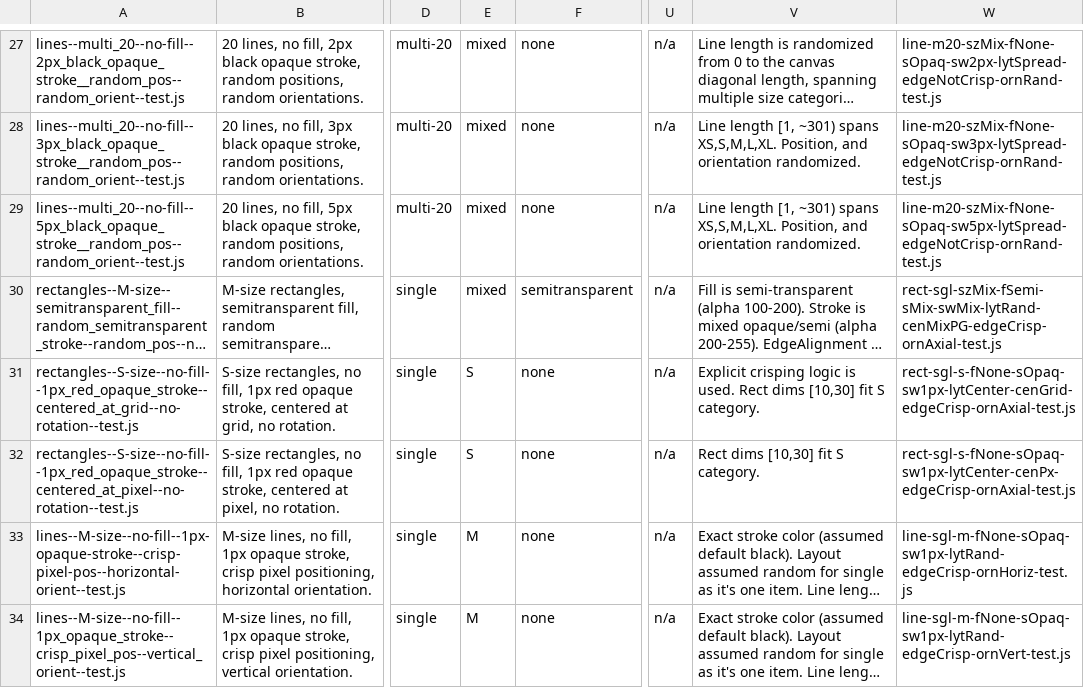
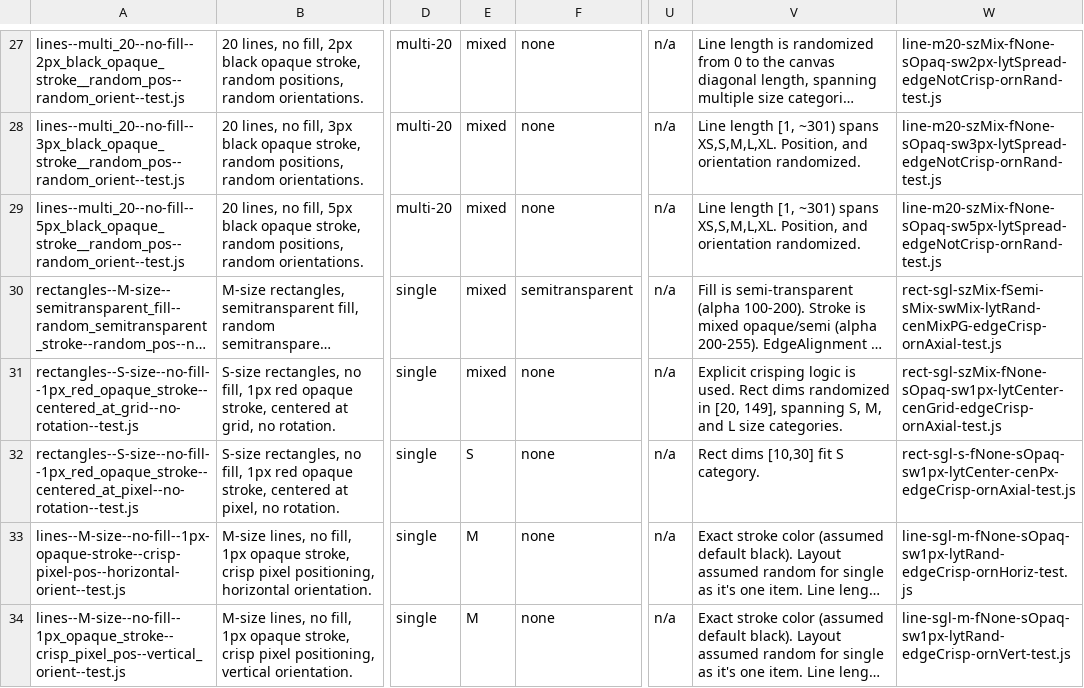
Before and after one commit to davidedc/Minimal-2D-Js-Software-Renderer, a TSV file: test_case_naming_analysis_v19.tsv, drawn as a sheet; only a part is shown, gaps mark what is left out; long unchanged cells end in …; the diff names each change by its address in the sheet, - before the commit and + after, or states it on an @@ line.

Commit message:
correcting/tweaking info and comments about the 30th test i.e. rectangles--S-size--no-fill--1px_red_opaque_stroke--centered_at_grid--no-rotation--test.js

```diff
--- a/test_case_naming_analysis_v19.tsv
+++ b/test_case_naming_analysis_v19.tsv
-E31: S
+E31: mixed
-V31: …Rect dims [10,30] fit S category.
+V31: …Rect dims randomized in [20, 149], spanning S, M, and L size categories.
-W31: rect-sgl-s-fNone-sOpaq-sw1px-lytCenter-cenGrid-edgeCrisp-ornAxial-test.js
+W31: rect-sgl-szMix-fNone-sOpaq-sw1px-lytCenter-cenGrid-edgeCrisp-ornAxial-test.js
```
Also changed, not shown: 1 other file.
